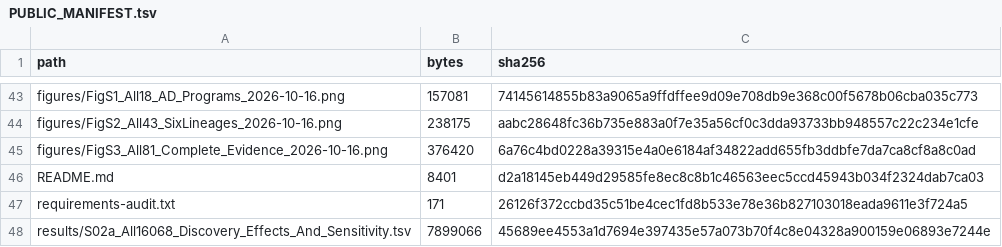
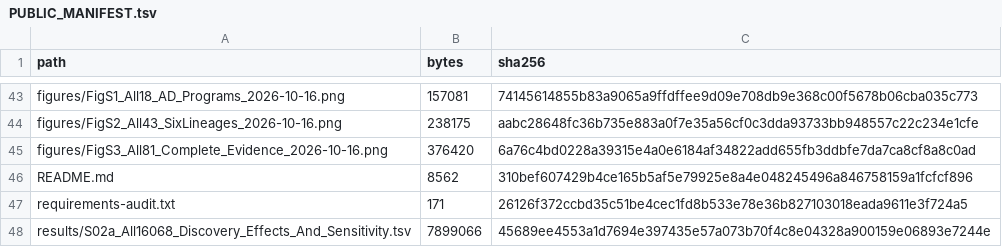
Before and after one commit to 1209433622cz-maker/MRQI-AD-Glioma, a TSV file: PUBLIC_MANIFEST.tsv, drawn as a sheet; only a part is shown, gaps mark what is left out.

```diff
--- a/PUBLIC_MANIFEST.tsv
+++ b/PUBLIC_MANIFEST.tsv
@@ -45,3 +45,3 @@ figures/FigS2_All43_SixLineages_2026-10-16.png	238175	aabc28648fc36b735e883a0f7e
 figures/FigS3_All81_Complete_Evidence_2026-10-16.png	376420	6a76c4bd0228a39315e4a0e6184af34822add655fb3ddbfe7da7ca8cf8a8c0ad
-README.md	8401	d2a18145eb449d29585fe8ec8c8b1c46563eec5ccd45943b034f2324dab7ca03
+README.md	8562	310bef607429b4ce165b5af5e79925e8a4e048245496a846758159a1fcfcf896
 requirements-audit.txt	171	26126f372ccbd35c51be4cec1fd8b533e78e36b827103018eada9611e3f724a5
```
Also changed, not shown: 1 other file.
